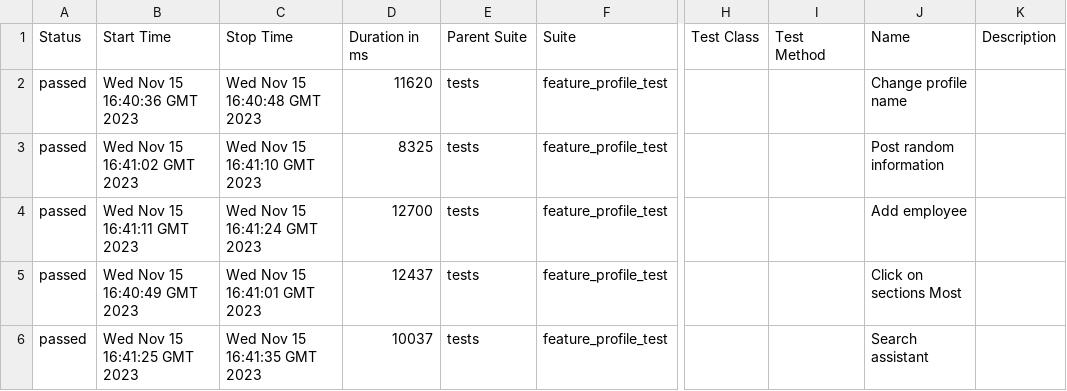
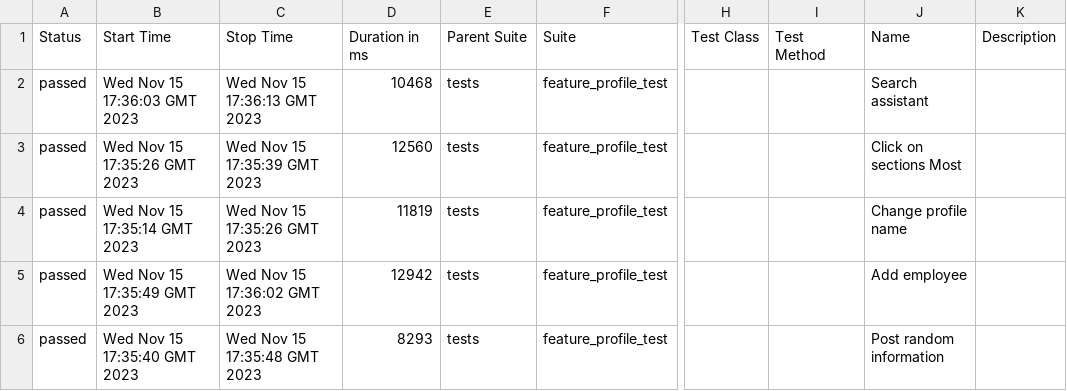
Before and after one commit to Roman1599/petrov-main, a CSV file: data/suites.csv, drawn as a sheet; only a part is shown, gaps mark what is left out; the diff names each change by its address in the sheet, - before the commit and + after, or states it on an @@ line.

```diff
--- a/data/suites.csv
+++ b/data/suites.csv
-B2 (Start Time): Wed Nov 15 16:40:36 GMT 2023
+B2 (Start Time): Wed Nov 15 17:36:03 GMT 2023
-C2 (Stop Time): Wed Nov 15 16:40:48 GMT 2023
+C2 (Stop Time): Wed Nov 15 17:36:13 GMT 2023
-D2 (Duration in ms): 11620
+D2 (Duration in ms): 10468
-J2 (Name): Change profile name
+J2 (Name): Search assistant
-B3 (Start Time): Wed Nov 15 16:41:02 GMT 2023
+B3 (Start Time): Wed Nov 15 17:35:26 GMT 2023
-C3 (Stop Time): Wed Nov 15 16:41:10 GMT 2023
+C3 (Stop Time): Wed Nov 15 17:35:39 GMT 2023
-D3 (Duration in ms): 8325
+D3 (Duration in ms): 12560
-J3 (Name): Post random information
+J3 (Name): Click on sections Most
-B4 (Start Time): Wed Nov 15 16:41:11 GMT 2023
+B4 (Start Time): Wed Nov 15 17:35:14 GMT 2023
-C4 (Stop Time): Wed Nov 15 16:41:24 GMT 2023
+C4 (Stop Time): Wed Nov 15 17:35:26 GMT 2023
-D4 (Duration in ms): 12700
+D4 (Duration in ms): 11819
-J4 (Name): Add employee
+J4 (Name): Change profile name
-B5 (Start Time): Wed Nov 15 16:40:49 GMT 2023
+B5 (Start Time): Wed Nov 15 17:35:49 GMT 2023
-C5 (Stop Time): Wed Nov 15 16:41:01 GMT 2023
+C5 (Stop Time): Wed Nov 15 17:36:02 GMT 2023
-D5 (Duration in ms): 12437
+D5 (Duration in ms): 12942
-J5 (Name): Click on sections Most
+J5 (Name): Add employee
-B6 (Start Time): Wed Nov 15 16:41:25 GMT 2023
+B6 (Start Time): Wed Nov 15 17:35:40 GMT 2023
-C6 (Stop Time): Wed Nov 15 16:41:35 GMT 2023
+C6 (Stop Time): Wed Nov 15 17:35:48 GMT 2023
-D6 (Duration in ms): 10037
+D6 (Duration in ms): 8293
-J6 (Name): Search assistant
+J6 (Name): Post random information
```
Also changed, not shown: 36 other files.
